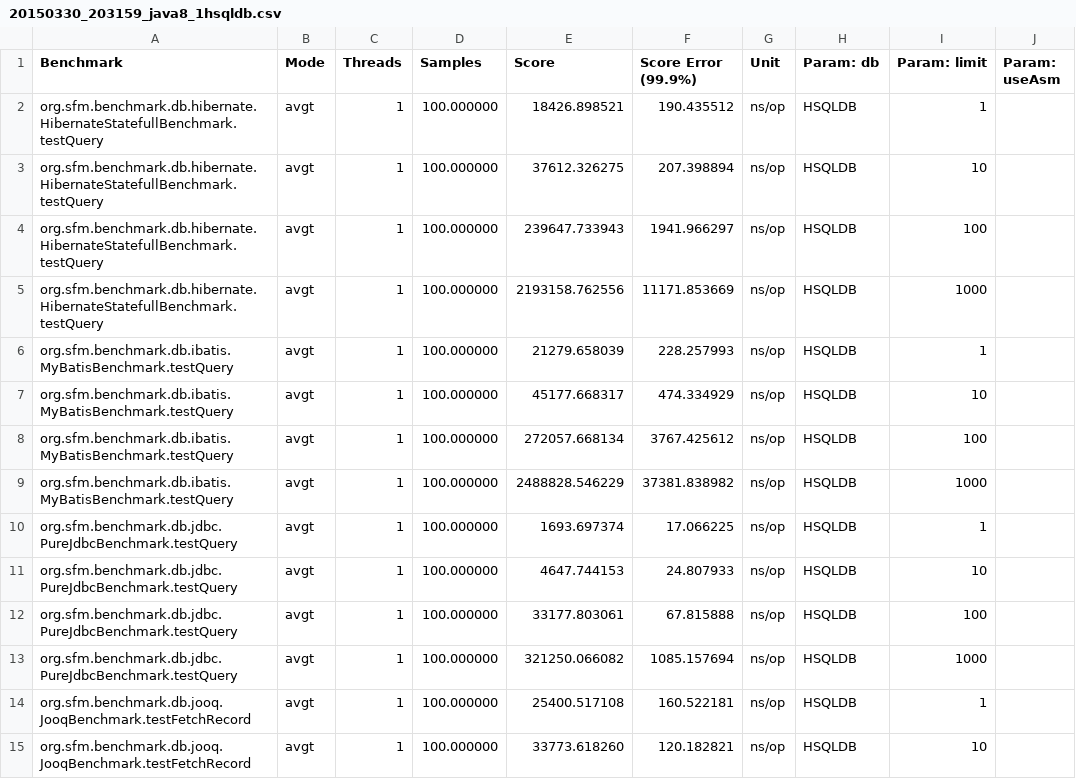
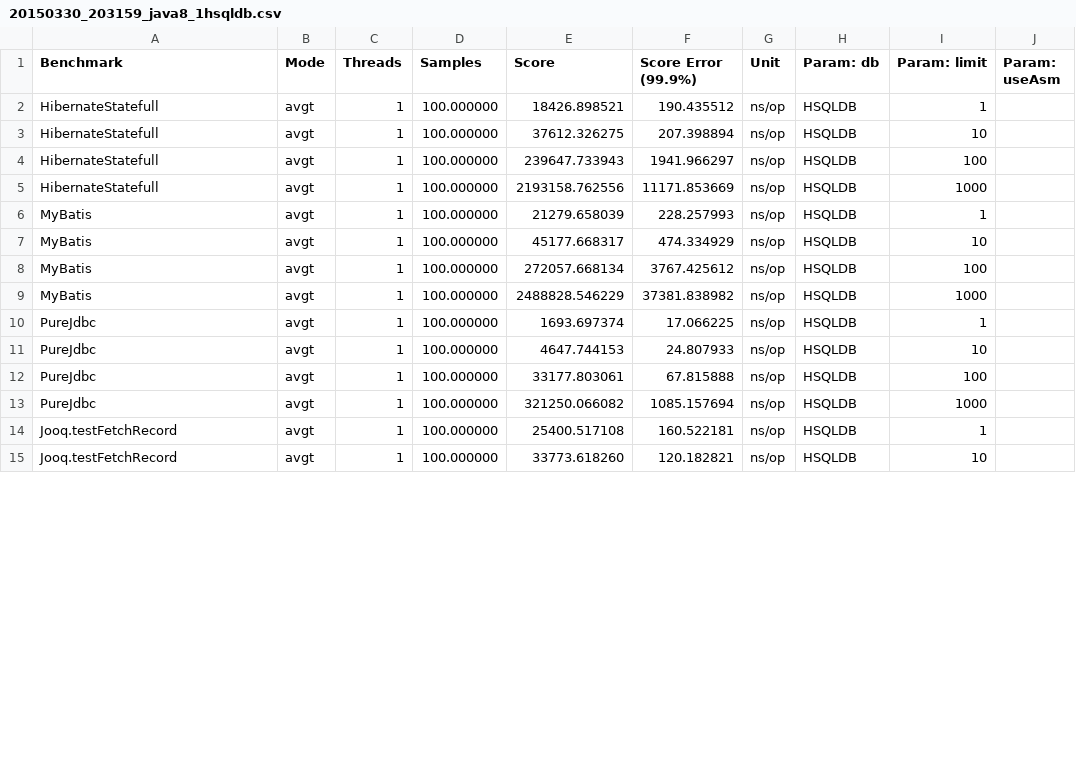
Before and after one commit to arnaudroger/orm-benchmark, a CSV file: src/main/results/data/jmh/20150330_203159_java8_1hsqldb.csv, drawn as a sheet; only a part is shown; the diff covers the shown part only.

```diff
--- a/src/main/results/data/jmh/20150330_203159_java8_1hsqldb.csv
+++ b/src/main/results/data/jmh/20150330_203159_java8_1hsqldb.csv
@@ -1,15 +1,15 @@
 "Benchmark","Mode","Threads","Samples","Score","Score Error (99.9%)","Unit","Param: db","Param: limit","Param: useAsm"
-"org.sfm.benchmark.db.hibernate.HibernateStatefullBenchmark.testQuery","avgt",1,100.000000,18426.898521,190.435512,"ns/op",HSQLDB,1,
-"org.sfm.benchmark.db.hibernate.HibernateStatefullBenchmark.testQuery","avgt",1,100.000000,37612.326275,207.398894,"ns/op",HSQLDB,10,
-"org.sfm.benchmark.db.hibernate.HibernateStatefullBenchmark.testQuery","avgt",1,100.000000,239647.733943,1941.966297,"ns/op",HSQLDB,100,
-"org.sfm.benchmark.db.hibernate.HibernateStatefullBenchmark.testQuery","avgt",1,100.000000,2193158.762556,11171.853669,"ns/op",HSQLDB,1000,
-"org.sfm.benchmark.db.ibatis.MyBatisBenchmark.testQuery","avgt",1,100.000000,21279.658039,228.257993,"ns/op",HSQLDB,1,
-"org.sfm.benchmark.db.ibatis.MyBatisBenchmark.testQuery","avgt",1,100.000000,45177.668317,474.334929,"ns/op",HSQLDB,10,
-"org.sfm.benchmark.db.ibatis.MyBatisBenchmark.testQuery","avgt",1,100.000000,272057.668134,3767.425612,"ns/op",HSQLDB,100,
-"org.sfm.benchmark.db.ibatis.MyBatisBenchmark.testQuery","avgt",1,100.000000,2488828.546229,37381.838982,"ns/op",HSQLDB,1000,
-"org.sfm.benchmark.db.jdbc.PureJdbcBenchmark.testQuery","avgt",1,100.000000,1693.697374,17.066225,"ns/op",HSQLDB,1,
-"org.sfm.benchmark.db.jdbc.PureJdbcBenchmark.testQuery","avgt",1,100.000000,4647.744153,24.807933,"ns/op",HSQLDB,10,
-"org.sfm.benchmark.db.jdbc.PureJdbcBenchmark.testQuery","avgt",1,100.000000,33177.803061,67.815888,"ns/op",HSQLDB,100,
-"org.sfm.benchmark.db.jdbc.PureJdbcBenchmark.testQuery","avgt",1,100.000000,321250.066082,1085.157694,"ns/op",HSQLDB,1000,
-"org.sfm.benchmark.db.jooq.JooqBenchmark.testFetchRecord","avgt",1,100.000000,25400.517108,160.522181,"ns/op",HSQLDB,1,
-"org.sfm.benchmark.db.jooq.JooqBenchmark.testFetchRecord","avgt",1,100.000000,33773.618260,120.182821,"ns/op",HSQLDB,10,
+"HibernateStatefull","avgt",1,100.000000,18426.898521,190.435512,"ns/op",HSQLDB,1,
+"HibernateStatefull","avgt",1,100.000000,37612.326275,207.398894,"ns/op",HSQLDB,10,
+"HibernateStatefull","avgt",1,100.000000,239647.733943,1941.966297,"ns/op",HSQLDB,100,
+"HibernateStatefull","avgt",1,100.000000,2193158.762556,11171.853669,"ns/op",HSQLDB,1000,
+"MyBatis","avgt",1,100.000000,21279.658039,228.257993,"ns/op",HSQLDB,1,
+"MyBatis","avgt",1,100.000000,45177.668317,474.334929,"ns/op",HSQLDB,10,
+"MyBatis","avgt",1,100.000000,272057.668134,3767.425612,"ns/op",HSQLDB,100,
+"MyBatis","avgt",1,100.000000,2488828.546229,37381.838982,"ns/op",HSQLDB,1000,
+"PureJdbc","avgt",1,100.000000,1693.697374,17.066225,"ns/op",HSQLDB,1,
+"PureJdbc","avgt",1,100.000000,4647.744153,24.807933,"ns/op",HSQLDB,10,
+"PureJdbc","avgt",1,100.000000,33177.803061,67.815888,"ns/op",HSQLDB,100,
+"PureJdbc","avgt",1,100.000000,321250.066082,1085.157694,"ns/op",HSQLDB,1000,
+"Jooq.testFetchRecord","avgt",1,100.000000,25400.517108,160.522181,"ns/op",HSQLDB,1,
+"Jooq.testFetchRecord","avgt",1,100.000000,33773.618260,120.182821,"ns/op",HSQLDB,10,
```
Also changed, not shown: 62 edited cells elsewhere in this file, src/main/results/data/jmh/20150330_203159_java8_2mysql.csv, src/main/results/data/jmh/20150331_073645_java8_csv.csv.
